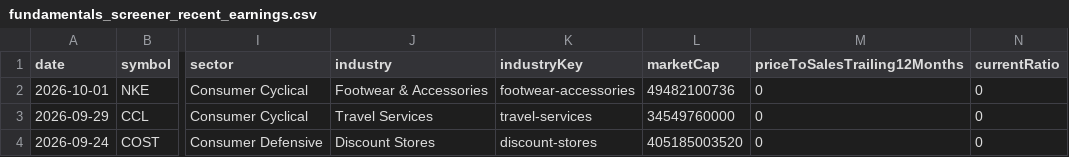
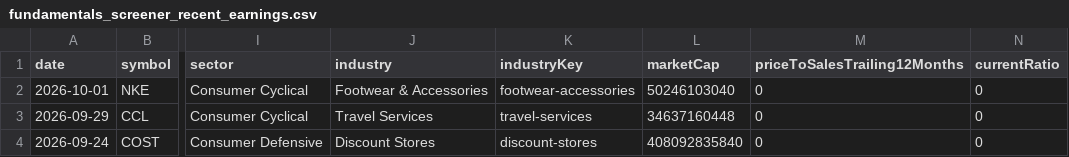
Before and after one commit to fishinmn/stock_screener, a CSV file: data/fundamentals_screener_recent_earnings.csv, drawn as a sheet; only a part is shown, gaps mark what is left out; the diff names each change by its address in the sheet, - before the commit and + after, or states it on an @@ line.

```diff
--- a/data/fundamentals_screener_recent_earnings.csv
+++ b/data/fundamentals_screener_recent_earnings.csv
-L2 (marketCap): 49482100736
+L2 (marketCap): 50246103040
-L3 (marketCap): 34549760000
+L3 (marketCap): 34637160448
-L4 (marketCap): 405185003520
+L4 (marketCap): 408092835840
```
Also changed, not shown: data/recent_earnings_data.csv, 9 other files.
